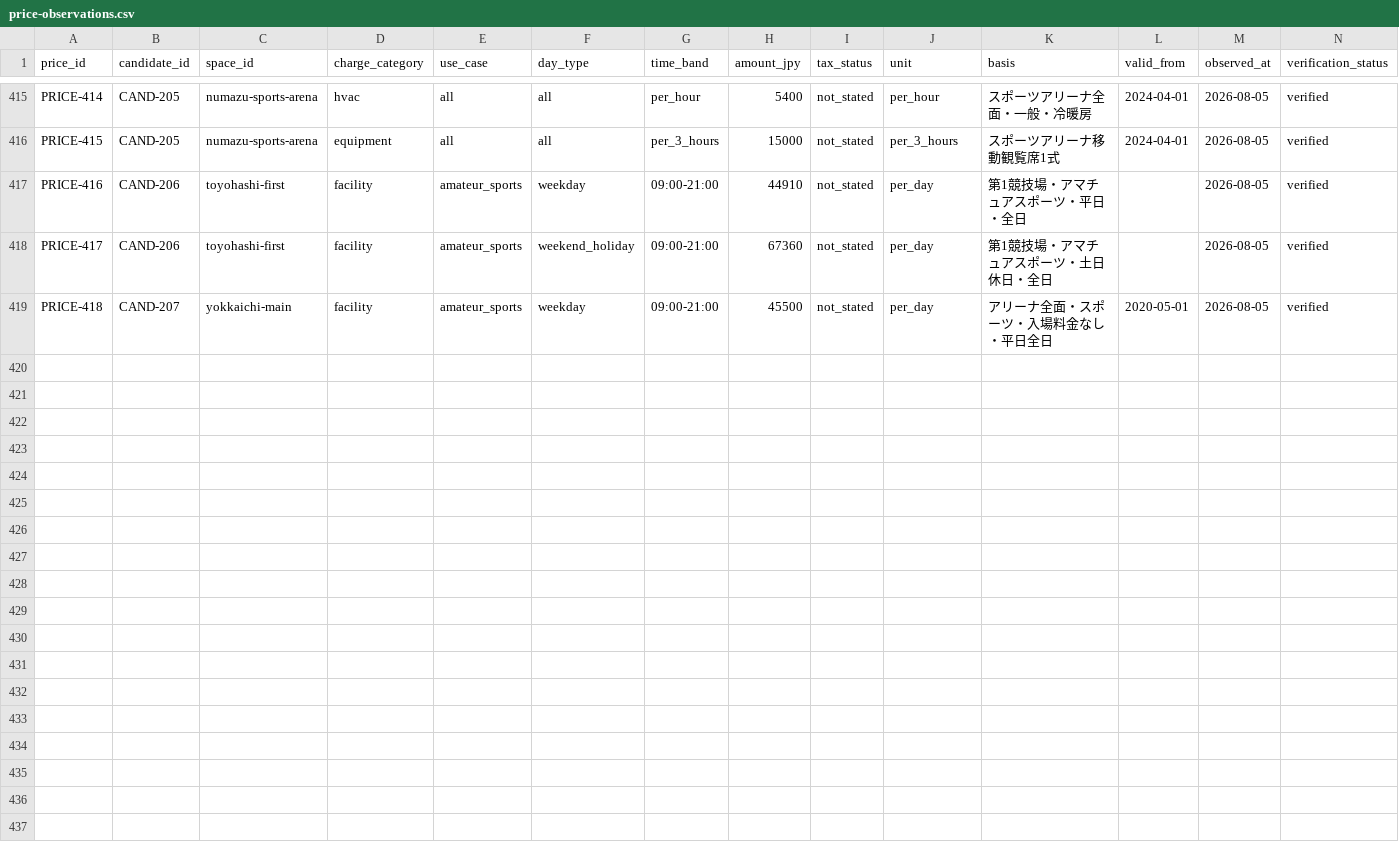
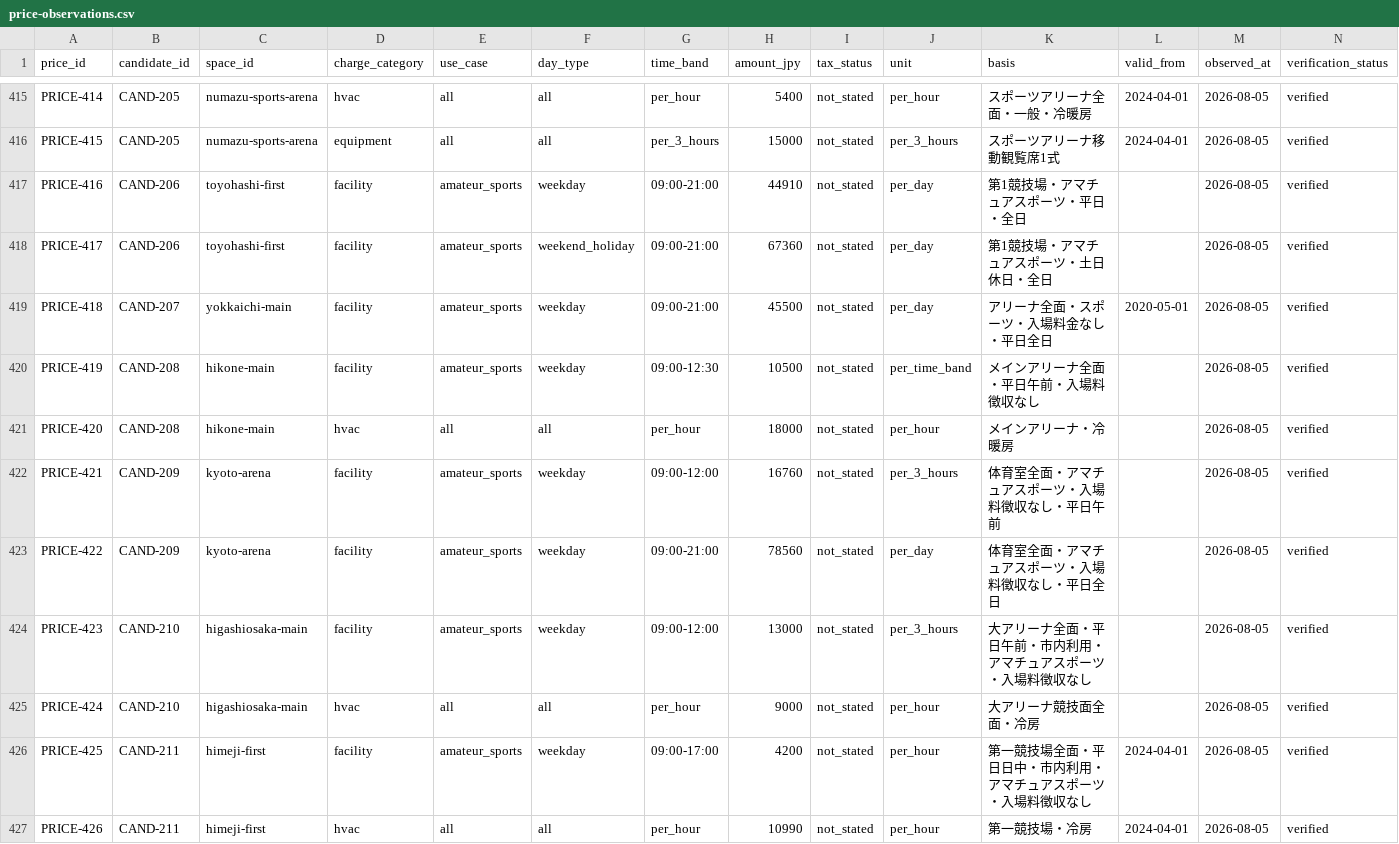
Before and after one commit to aratama-ship-it/venue-monosashi, a CSV file: data/price-observations.csv, drawn as a sheet; only a part is shown, gaps mark what is left out; rows hold the shown columns only; the diff names each change by its address in the sheet, - before the commit and + after, or states it on an @@ line.

```diff
--- a/data/price-observations.csv
+++ b/data/price-observations.csv
+row 420: PRICE-419 | CAND-208 | hikone-main | facility | amateur_sports | weekday | 09:00-12:30 | 10500 | not_stated | per_time_band | メインアリーナ全面・平日午前・入場料徴収なし |  | 2026-08-05 | verified
+row 421: PRICE-420 | CAND-208 | hikone-main | hvac | all | all | per_hour | 18000 | not_stated | per_hour | メインアリーナ・冷暖房 |  | 2026-08-05 | verified
+row 422: PRICE-421 | CAND-209 | kyoto-arena | facility | amateur_sports | weekday | 09:00-12:00 | 16760 | not_stated | per_3_hours | 体育室全面・アマチュアスポーツ・入場料徴収なし・平日午前 |  | 2026-08-05 | verified
+row 423: PRICE-422 | CAND-209 | kyoto-arena | facility | amateur_sports | weekday | 09:00-21:00 | 78560 | not_stated | per_day | 体育室全面・アマチュアスポーツ・入場料徴収なし・平日全日 |  | 2026-08-05 | verified
+row 424: PRICE-423 | CAND-210 | higashiosaka-main | facility | amateur_sports | weekday | 09:00-12:00 | 13000 | not_stated | per_3_hours | 大アリーナ全面・平日午前・市内利用・アマチュアスポーツ・入場料徴収なし |  | 2026-08-05 | verified
+row 425: PRICE-424 | CAND-210 | higashiosaka-main | hvac | all | all | per_hour | 9000 | not_stated | per_hour | 大アリーナ競技面全面・冷房 |  | 2026-08-05 | verified
+row 426: PRICE-425 | CAND-211 | himeji-first | facility | amateur_sports | weekday | 09:00-17:00 | 4200 | not_stated | per_hour | 第一競技場全面・平日日中・市内利用・アマチュアスポーツ・入場料徴収なし | 2024-04-01 | 2026-08-05 | verified
+row 427: PRICE-426 | CAND-211 | himeji-first | hvac | all | all | per_hour | 10990 | not_stated | per_hour | 第一競技場・冷房 | 2024-04-01 | 2026-08-05 | verified
```
Also changed, not shown: data/candidate-venues.csv, data/venue-details.csv, 8 other files.
